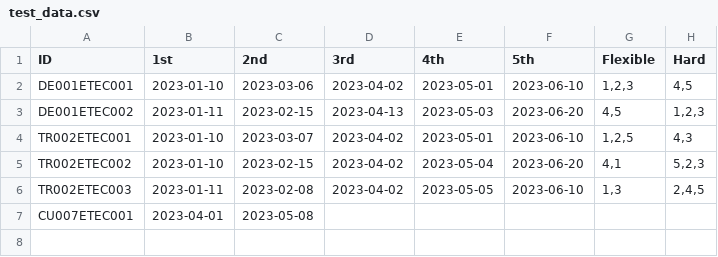
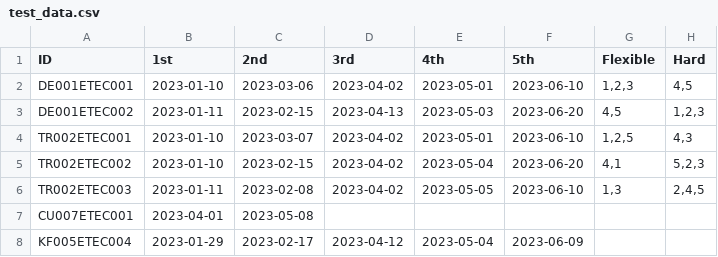
Before and after one commit to Thejanonthehub/CA_Scheduler, a CSV file: main/csv_files/test_data.csv, drawn as a sheet; the diff names each change by its address in the sheet, - before the commit and + after, or states it on an @@ line.

```diff
--- a/main/csv_files/test_data.csv
+++ b/main/csv_files/test_data.csv
+row 8: KF005ETEC004 | 2023-01-29 | 2023-02-17 | 2023-04-12 | 2023-05-04 | 2023-06-09
```
Also changed, not shown: 2 other files.
